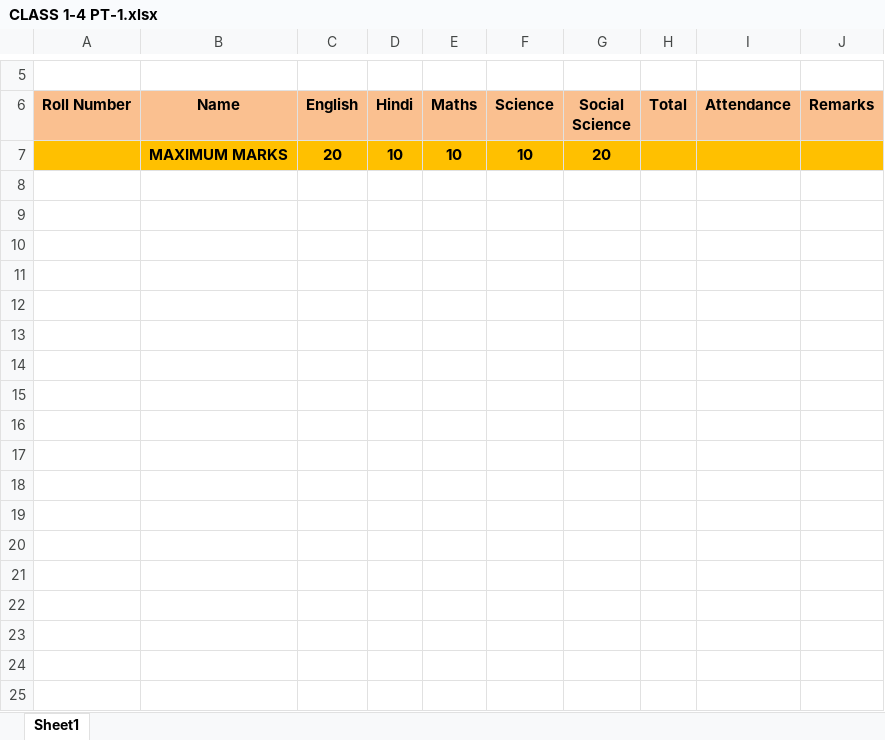
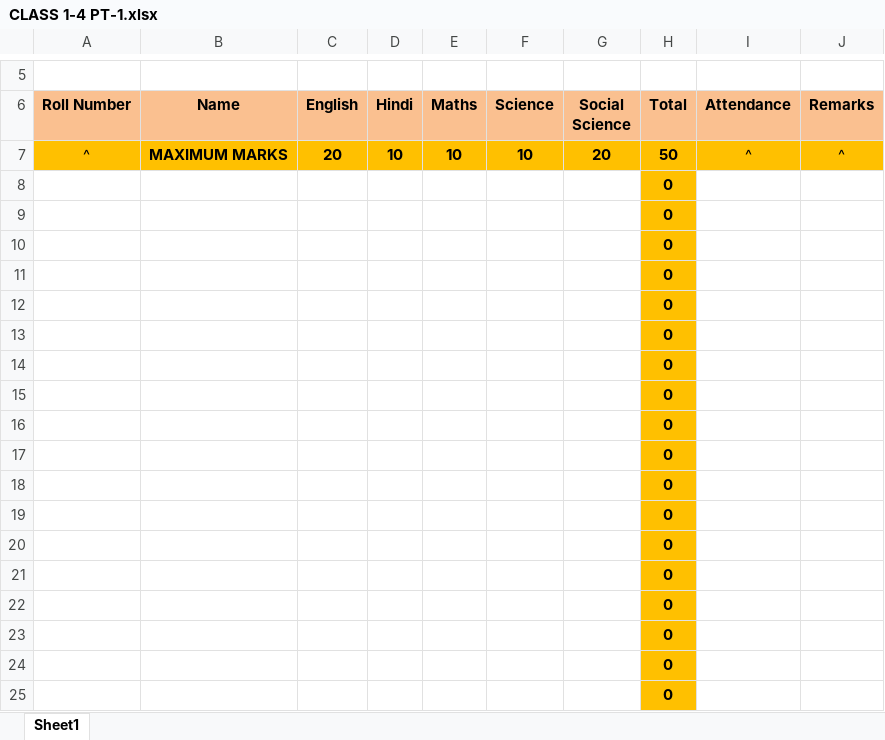
Before and after one commit to prateekgcs/GGIS_RMS, an Excel workbook: files/templates/CLASS 1-4 PT-1.xlsx, sheet Sheet1, drawn as a sheet; only a part is shown, gaps mark what is left out; values as stored, in another font and other column widths than the file's, no borders; the diff covers the shown part only; the diff names each change by its address in the sheet, - before the commit and + after, or states it on an @@ line.

```diff
--- a/files/templates/CLASS 1-4 PT-1.xlsx (sheet Sheet1)
+++ b/files/templates/CLASS 1-4 PT-1.xlsx (sheet Sheet1)
-A7 (Roll Number): (empty)
+A7 (Roll Number): ^
-H7 (Total): (empty)
+H7 (Total): 50
-I7 (Attendance): (empty)
+I7 (Attendance): ^
-J7 (Remarks): (empty)
+J7 (Remarks): ^
+row 8:  |  |  |  |  |  |  | 0
+row 9:  |  |  |  |  |  |  | 0
+row 10:  |  |  |  |  |  |  | 0
+row 11:  |  |  |  |  |  |  | 0
+row 12:  |  |  |  |  |  |  | 0
+row 13:  |  |  |  |  |  |  | 0
+row 14:  |  |  |  |  |  |  | 0
+row 15:  |  |  |  |  |  |  | 0
+row 16:  |  |  |  |  |  |  | 0
+row 17:  |  |  |  |  |  |  | 0
+row 18:  |  |  |  |  |  |  | 0
+row 19:  |  |  |  |  |  |  | 0
+row 20:  |  |  |  |  |  |  | 0
+row 21:  |  |  |  |  |  |  | 0
+row 22:  |  |  |  |  |  |  | 0
+row 23:  |  |  |  |  |  |  | 0
+row 24:  |  |  |  |  |  |  | 0
+row 25:  |  |  |  |  |  |  | 0
```
Also changed, not shown: 31 added rows elsewhere in this sheet, files/samples/1_PT.xlsx, files/templates/CLASS 1-4 NS-1.xlsx, 2 other files.
